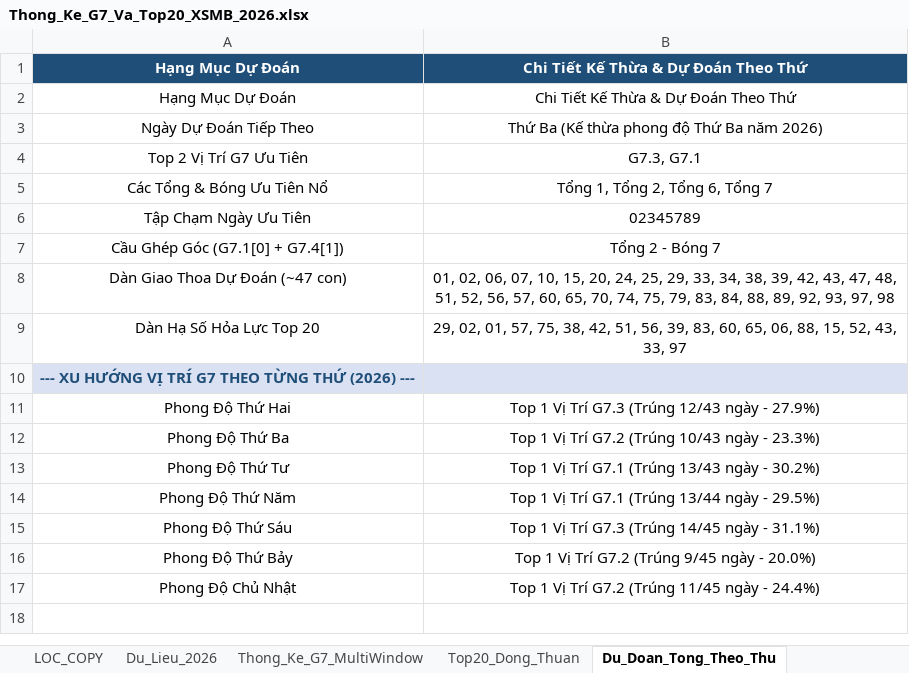
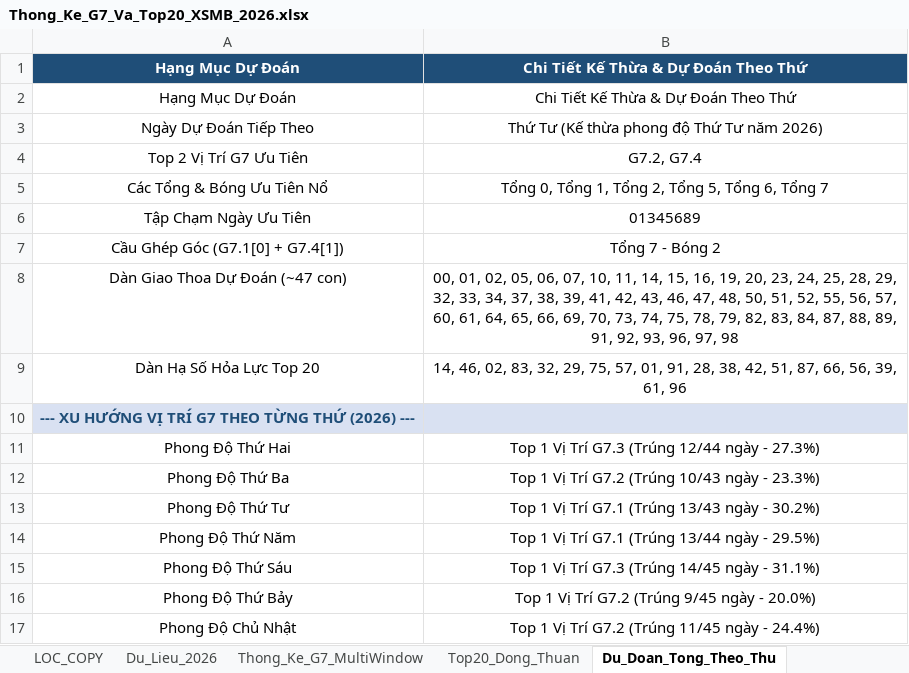
Before and after one commit to happiness2286-dot/logistic, an Excel workbook: Thong_Ke_G7_Va_Top20_XSMB_2026.xlsx, sheet Du_Doan_Tong_Theo_Thu, drawn as a sheet; values as stored, in another font and other column widths than the file's, no borders; the diff names each change by its address in the sheet, - before the commit and + after, or states it on an @@ line.

Commit message:
auto: Cap nhat Excel Master va Tong Hop ngay 10/11/2026 18:35 [skip ci]

```diff
--- a/Thong_Ke_G7_Va_Top20_XSMB_2026.xlsx (sheet Du_Doan_Tong_Theo_Thu)
+++ b/Thong_Ke_G7_Va_Top20_XSMB_2026.xlsx (sheet Du_Doan_Tong_Theo_Thu)
-B3: Thứ Ba (Kế thừa phong độ Thứ Ba năm 2026)
+B3: Thứ Tư (Kế thừa phong độ Thứ Tư năm 2026)
-B4: G7.3, G7.1
+B4: G7.2, G7.4
-B5: Tổng 1, Tổng 2, Tổng 6, Tổng 7
+B5: Tổng 0, Tổng 1, Tổng 2, Tổng 5, Tổng 6, Tổng 7
-B6: 02345789
+B6: 01345689
-B7: Tổng 2 - Bóng 7
+B7: Tổng 7 - Bóng 2
-B8: 01, 02, 06, 07, 10, 15, 20, 24, 25, 29, 33, 34, 38, 39, 42, 43, 47, 48, 51, 52, 56, 57, 60, 65, 70, 74, 75, 79, 83, 84, 88, 89, 92, 93, 97, 98
+B8: 00, 01, 02, 05, 06, 07, 10, 11, 14, 15, 16, 19, 20, 23, 24, 25, 28, 29, 32, 33, 34, 37, 38, 39, 41, 42, 43, 46, 47, 48, 50, 51, 52, 55, 56, 57, 60, 61, 64, 65, 66, 69, 70, 73, 74, 75, 78, 79, 82, 83, 84, 87, 88, 89, 91, 92, 93, 96, 97, 98
-B9: 29, 02, 01, 57, 75, 38, 42, 51, 56, 39, 83, 60, 65, 06, 88, 15, 52, 43, 33, 97
+B9: 14, 46, 02, 83, 32, 29, 75, 57, 01, 91, 28, 38, 42, 51, 87, 66, 56, 39, 61, 96
-B11: Top 1 Vị Trí G7.3 (Trúng 12/43 ngày - 27.9%)
+B11: Top 1 Vị Trí G7.3 (Trúng 12/44 ngày - 27.3%)
```
Also changed, not shown: sheet Lich_Su_Nuoi_Khung_3Ngay, sheet Top20_Dong_Thuan, sheet Dan_Ha_So_Nhip_Vang, sheet Thong_Ke_Nang_Cao_G7, sheet Du_Lieu_2026, sheet Thong_Ke_G7_MultiWindow, 2 more sheets, 9 other files.
